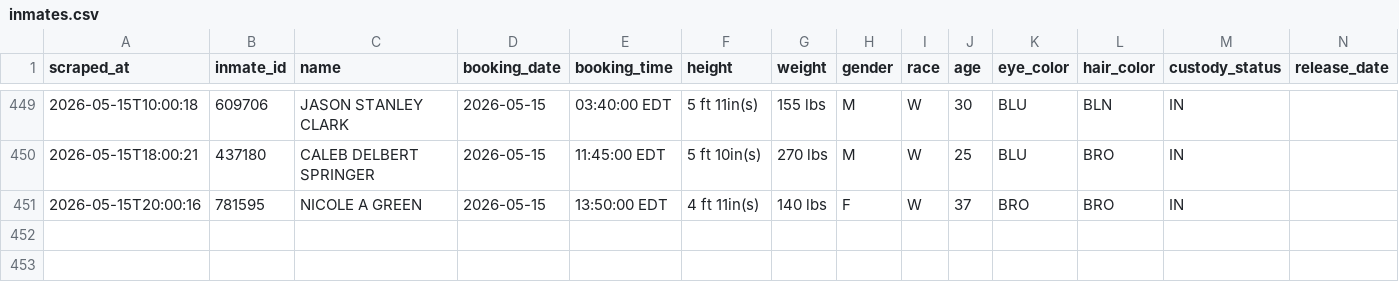
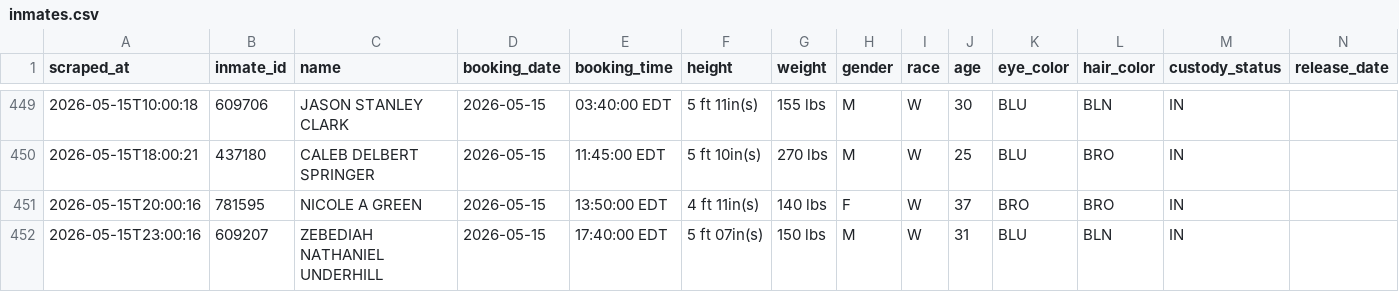
Before and after one commit to sloftus-lab/InmateScraper, a CSV file: inmates.csv, drawn as a sheet; only a part is shown, gaps mark what is left out; rows hold the shown columns only; the diff names each change by its address in the sheet, - before the commit and + after, or states it on an @@ line.

```diff
--- a/inmates.csv
+++ b/inmates.csv
+row 452: 2026-05-15T23:00:16 | 609207 | ZEBEDIAH NATHANIEL UNDERHILL | 2026-05-15 | 17:40:00 EDT | 5 ft 07in(s) | 150 lbs | M | W | 31 | BLU | BLN | IN
```
Also changed, not shown: 2 other files.
